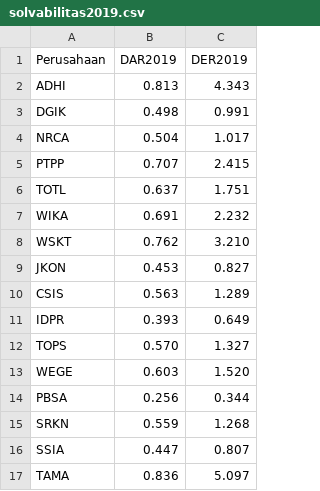
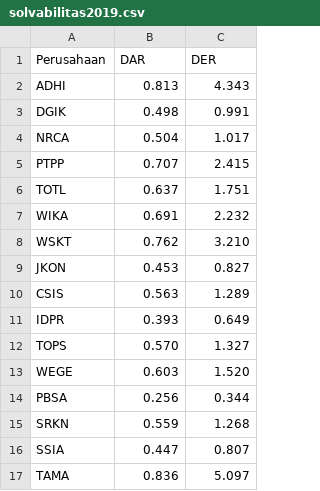
Before and after one commit to mayshafiraal/solvabilitas2019, a CSV file: solvabilitas2019.csv, drawn as a sheet.

Commit message:
Update solvabilitas2019.csv

```diff
--- a/solvabilitas2019.csv
+++ b/solvabilitas2019.csv
@@ -1,2 +1,2 @@
-Perusahaan,DAR2019,DER2019
+Perusahaan,DAR,DER
 ADHI,0.813,4.343
```
